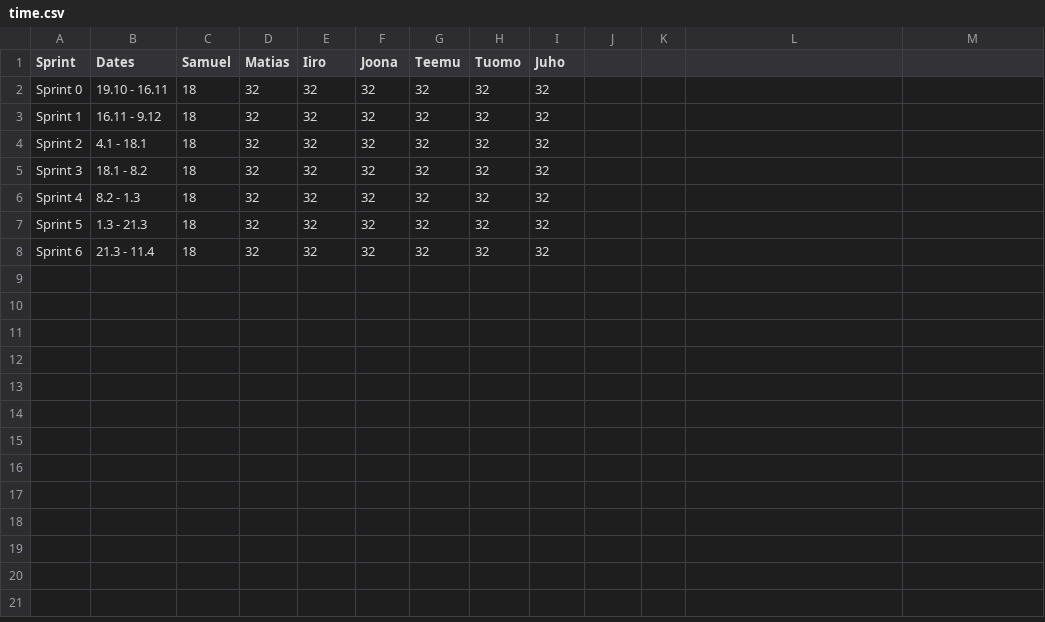
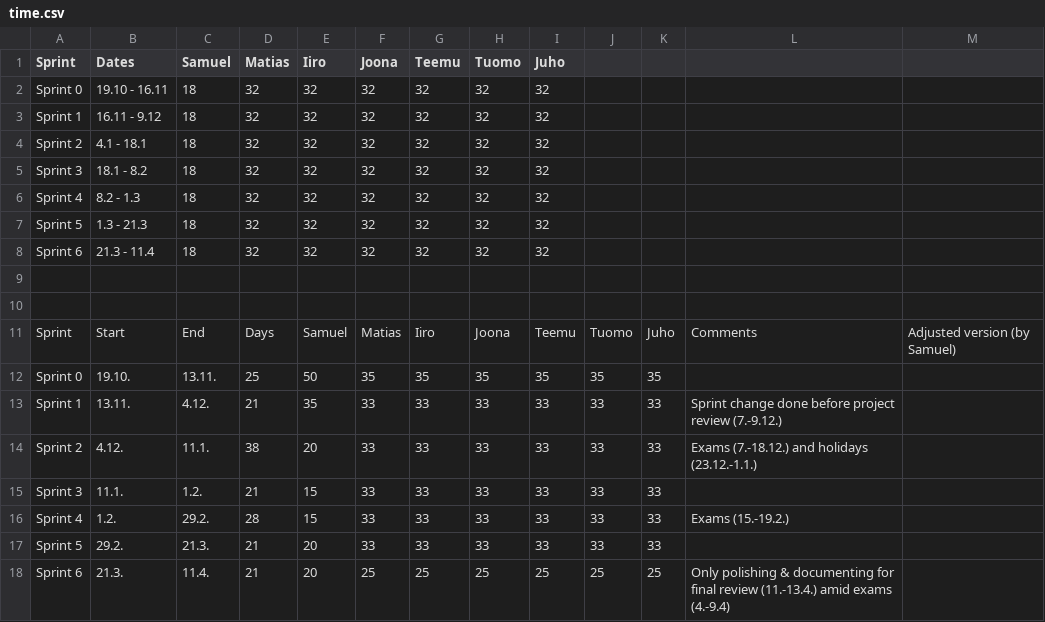
Before and after one commit to sjjsy/neronet, a CSV file: doc/time.csv, drawn as a sheet; the diff names each change by its address in the sheet, - before the commit and + after, or states it on an @@ line.

Commit message:
Added an alternative sprint schedule to time.csv. #WL 90m

```diff
--- a/doc/time.csv
+++ b/doc/time.csv
+row 9: (empty)
+row 10: (empty)
+row 11: Sprint | Start | End | Days | Samuel | Matias | Iiro | Joona | Teemu | Tuomo | Juho | Comments | Adjusted version (by Samuel)
+row 12: Sprint 0 | 19.10. | 13.11. | 25 | 50 | 35 | 35 | 35 | 35 | 35 | 35
+row 13: Sprint 1 | 13.11. | 4.12. | 21 | 35 | 33 | 33 | 33 | 33 | 33 | 33 | Sprint change done before project review (7.-9.12.)
+row 14: Sprint 2 | 4.12. | 11.1. | 38 | 20 | 33 | 33 | 33 | 33 | 33 | 33 | Exams (7.-18.12.) and holidays (23.12.-1.1.)
+row 15: Sprint 3 | 11.1. | 1.2. | 21 | 15 | 33 | 33 | 33 | 33 | 33 | 33
+row 16: Sprint 4 | 1.2. | 29.2. | 28 | 15 | 33 | 33 | 33 | 33 | 33 | 33 | Exams (15.-19.2.)
+row 17: Sprint 5 | 29.2. | 21.3. | 21 | 20 | 33 | 33 | 33 | 33 | 33 | 33
+row 18: Sprint 6 | 21.3. | 11.4. | 21 | 20 | 25 | 25 | 25 | 25 | 25 | 25 | Only polishing & documenting for final review (11.-13.4.) amid exams (4.-9.4)
```
